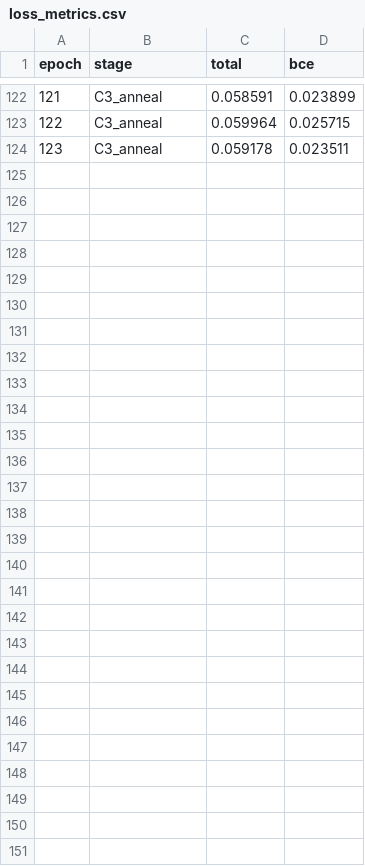
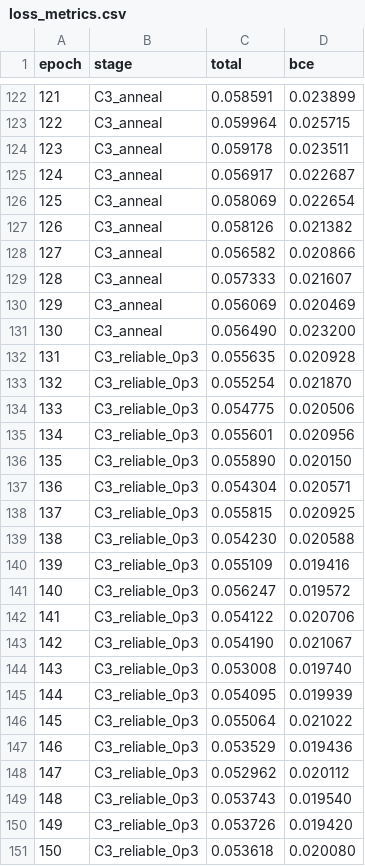
Before and after one commit to doubleduo/APBOXNet, a CSV file: Stageout/PvtV2B4_FPN_CSR_NC_Curriculum_BS8/exp_1/loss_metrics.csv, drawn as a sheet; only a part is shown, gaps mark what is left out.

```diff
--- a/Stageout/PvtV2B4_FPN_CSR_NC_Curriculum_BS8/exp_1/loss_metrics.csv
+++ b/Stageout/PvtV2B4_FPN_CSR_NC_Curriculum_BS8/exp_1/loss_metrics.csv
@@ -124 +124,28 @@ epoch,stage,total,bce
 123,C3_anneal,0.059178,0.023511
+124,C3_anneal,0.056917,0.022687
+125,C3_anneal,0.058069,0.022654
+126,C3_anneal,0.058126,0.021382
+127,C3_anneal,0.056582,0.020866
+128,C3_anneal,0.057333,0.021607
+129,C3_anneal,0.056069,0.020469
+130,C3_anneal,0.056490,0.023200
+131,C3_reliable_0p3,0.055635,0.020928
+132,C3_reliable_0p3,0.055254,0.021870
+133,C3_reliable_0p3,0.054775,0.020506
+134,C3_reliable_0p3,0.055601,0.020956
+135,C3_reliable_0p3,0.055890,0.020150
+136,C3_reliable_0p3,0.054304,0.020571
+137,C3_reliable_0p3,0.055815,0.020925
+138,C3_reliable_0p3,0.054230,0.020588
+139,C3_reliable_0p3,0.055109,0.019416
+140,C3_reliable_0p3,0.056247,0.019572
+141,C3_reliable_0p3,0.054122,0.020706
+142,C3_reliable_0p3,0.054190,0.021067
+143,C3_reliable_0p3,0.053008,0.019740
+144,C3_reliable_0p3,0.054095,0.019939
+145,C3_reliable_0p3,0.055064,0.021022
+146,C3_reliable_0p3,0.053529,0.019436
+147,C3_reliable_0p3,0.052962,0.020112
+148,C3_reliable_0p3,0.053743,0.019540
+149,C3_reliable_0p3,0.053726,0.019420
+150,C3_reliable_0p3,0.053618,0.020080
```
Also changed, not shown: Stageout/PvtV2B4_FPN_CSR_NC_Curriculum_BS8/exp_1/COD10K_metrics.csv, 50 other files.
